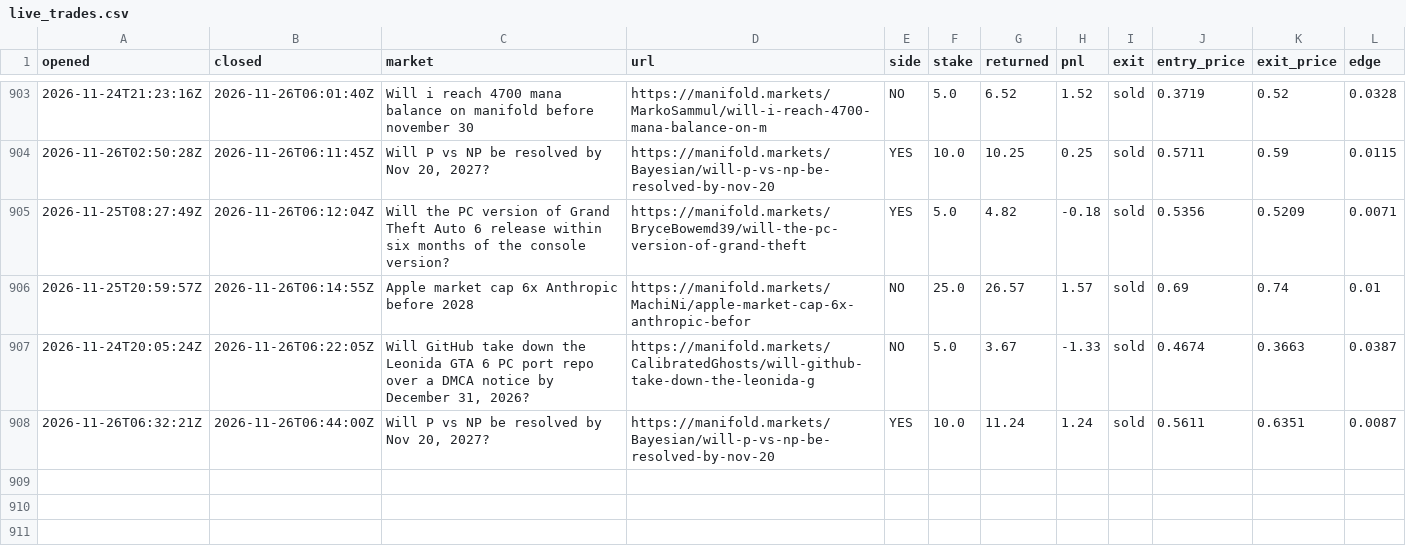
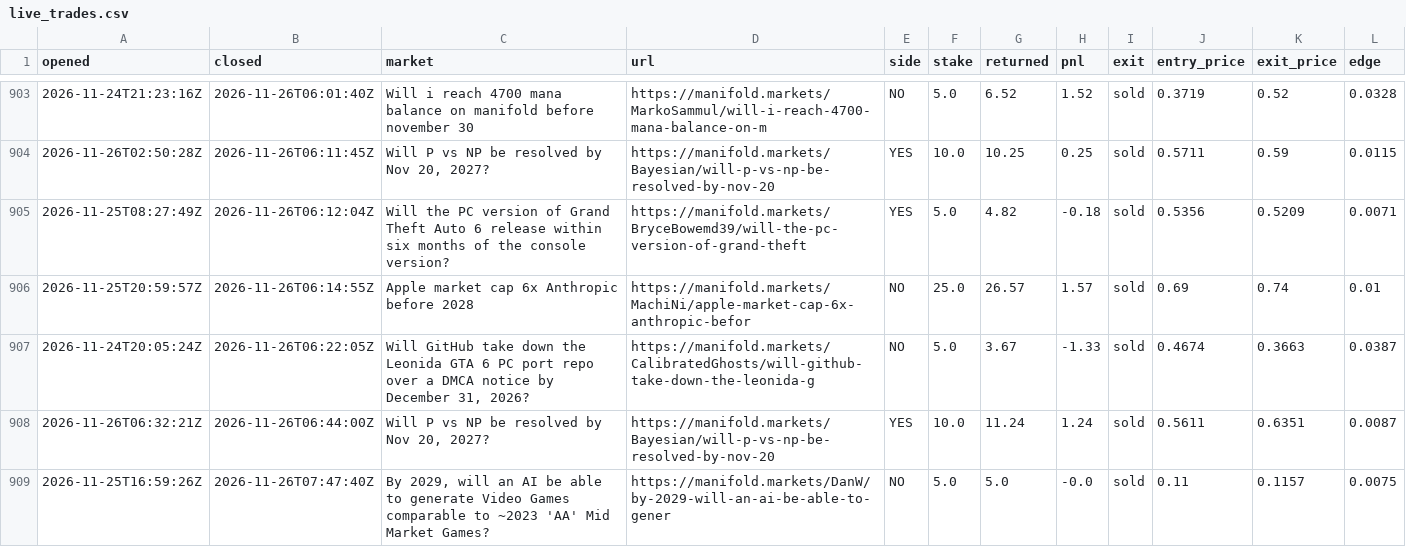
Before and after one commit to evanwang810/cron-loop, a CSV file: live_trades.csv, drawn as a sheet; only a part is shown, gaps mark what is left out.

```diff
--- a/live_trades.csv
+++ b/live_trades.csv
@@ -908 +908,2 @@ opened,closed,market,url,side,stake,returned,pnl,exit,entry_price,exit_price,edg
 2026-11-26T06:32:21Z,2026-11-26T06:44:00Z,"Will P vs NP be resolved by Nov 20, 2027?",https://manifold.markets/Bayesian/will-p-vs-np-be-resolved-by-nov-20,YES,10.0,11.24,1.24,sold,0.5611,0.6351,0.0087
+2026-11-25T16:59:26Z,2026-11-26T07:47:40Z,"By 2029, will an AI be able to generate Video Games comparable to ~2023 'AA' Mid Market Games?",https://manifold.markets/DanW/by-2029-will-an-ai-be-able-to-gener,NO,5.0,5.0,-0.0,sold,0.11,0.1157,0.0075
```
Also changed, not shown: live_equity.csv, 1 other file.
